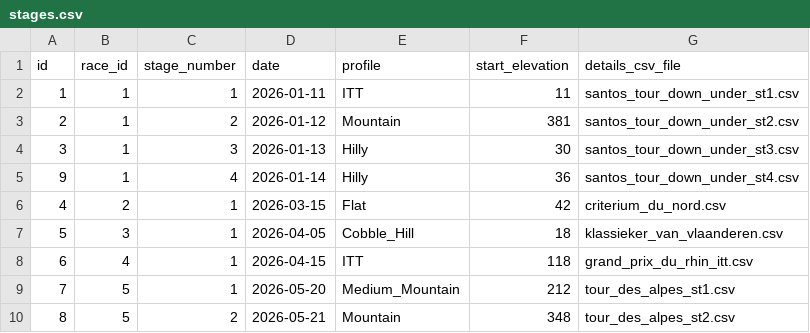
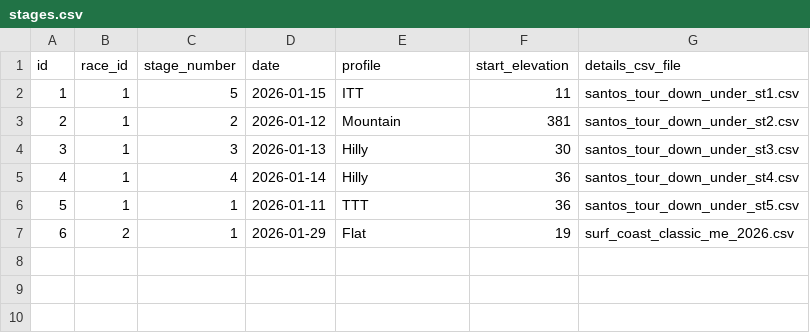
Before and after one commit to michaelkrinningersg-coder/velo, a CSV file: data/csv/stages.csv, drawn as a sheet.

```diff
--- a/data/csv/stages.csv
+++ b/data/csv/stages.csv
@@ -1,10 +1,7 @@
 id,race_id,stage_number,date,profile,start_elevation,details_csv_file
-1,1,1,2026-01-11,ITT,11,santos_tour_down_under_st1.csv
+1,1,5,2026-01-15,ITT,11,santos_tour_down_under_st1.csv
 2,1,2,2026-01-12,Mountain,381,santos_tour_down_under_st2.csv
 3,1,3,2026-01-13,Hilly,30,santos_tour_down_under_st3.csv
-9,1,4,2026-01-14,Hilly,36,santos_tour_down_under_st4.csv
-4,2,1,2026-03-15,Flat,42,criterium_du_nord.csv
-5,3,1,2026-04-05,Cobble_Hill,18,klassieker_van_vlaanderen.csv
-6,4,1,2026-04-15,ITT,118,grand_prix_du_rhin_itt.csv
-7,5,1,2026-05-20,Medium_Mountain,212,tour_des_alpes_st1.csv
-8,5,2,2026-05-21,Mountain,348,tour_des_alpes_st2.csv
+4,1,4,2026-01-14,Hilly,36,santos_tour_down_under_st4.csv
+5,1,1,2026-01-11,TTT,36,santos_tour_down_under_st5.csv
+6,2,1,2026-01-29,Flat,19,surf_coast_classic_me_2026.csv
```
Also changed, not shown: data/csv/race_categories_bonus.csv, data/csv/races.csv, 32 other files.
